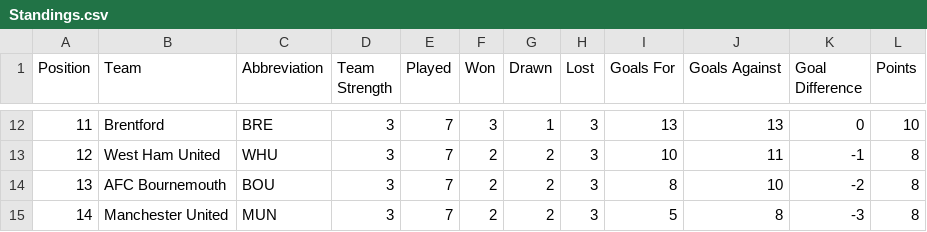
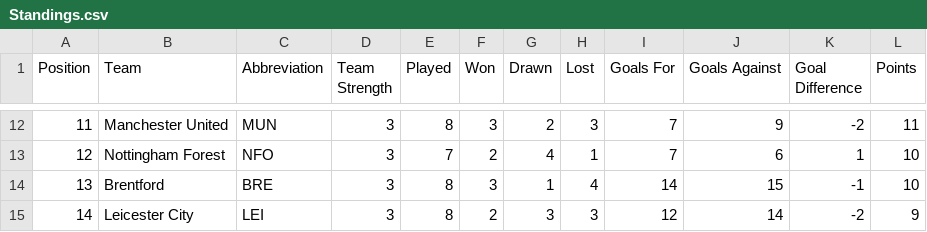
Before and after one commit to ARW4/FPL_Project, a CSV file: Standings.csv, drawn as a sheet; only a part is shown, gaps mark what is left out; the diff covers the shown part only.

```diff
--- a/Standings.csv
+++ b/Standings.csv
@@ -12,4 +12,4 @@
-11,"Brentford","BRE",3,7,3,1,3,13,13,0,10
-12,"West Ham United","WHU",3,7,2,2,3,10,11,-1,8
-13,"AFC Bournemouth","BOU",3,7,2,2,3,8,10,-2,8
-14,"Manchester United","MUN",3,7,2,2,3,5,8,-3,8
+11,"Manchester United","MUN",3,8,3,2,3,7,9,-2,11
+12,"Nottingham Forest","NFO",3,7,2,4,1,7,6,1,10
+13,"Brentford","BRE",3,8,3,1,4,14,15,-1,10
+14,"Leicester City","LEI",3,8,2,3,3,12,14,-2,9
```
Also changed, not shown: 99 edited cells elsewhere in this file, Fixtures.csv, Player_Info.csv, 1 other file.
